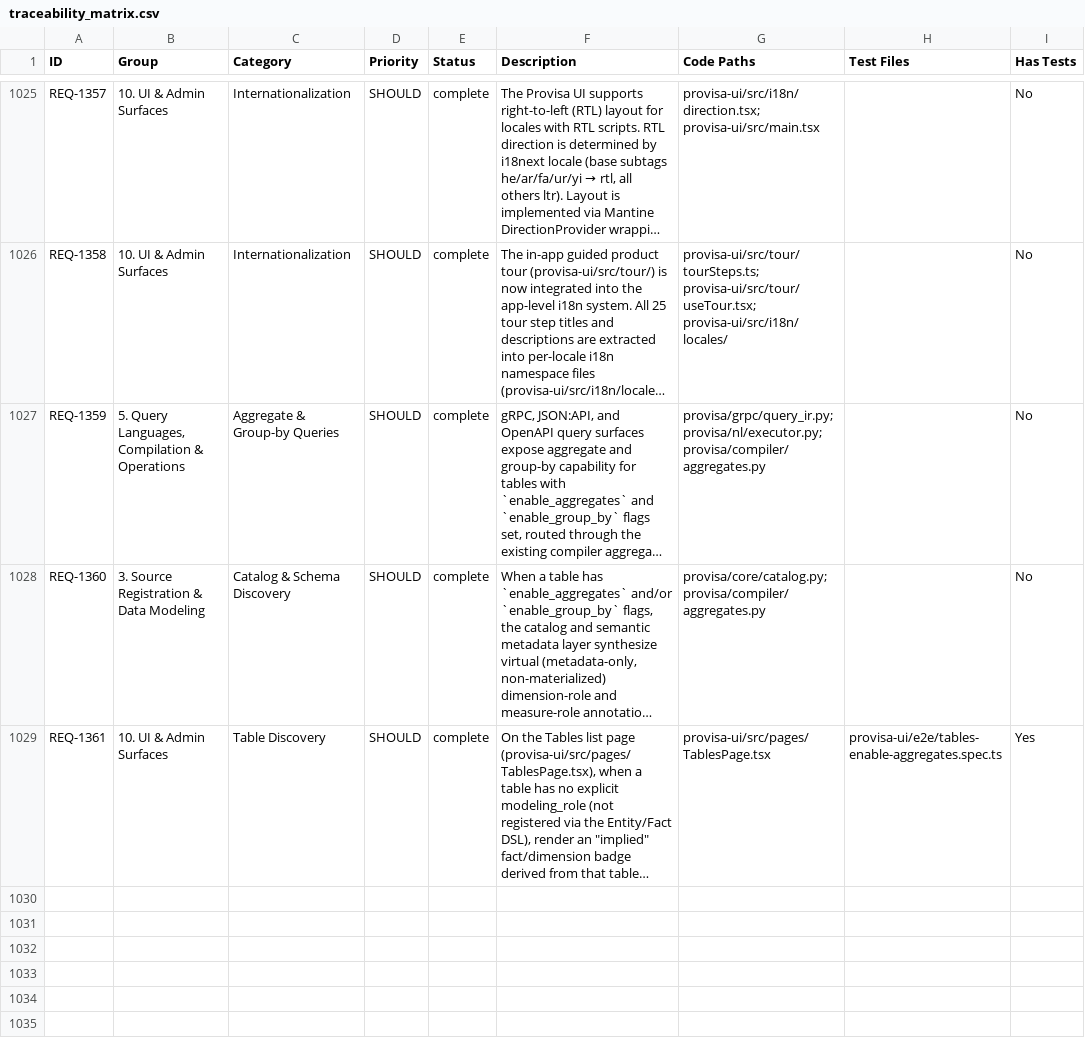
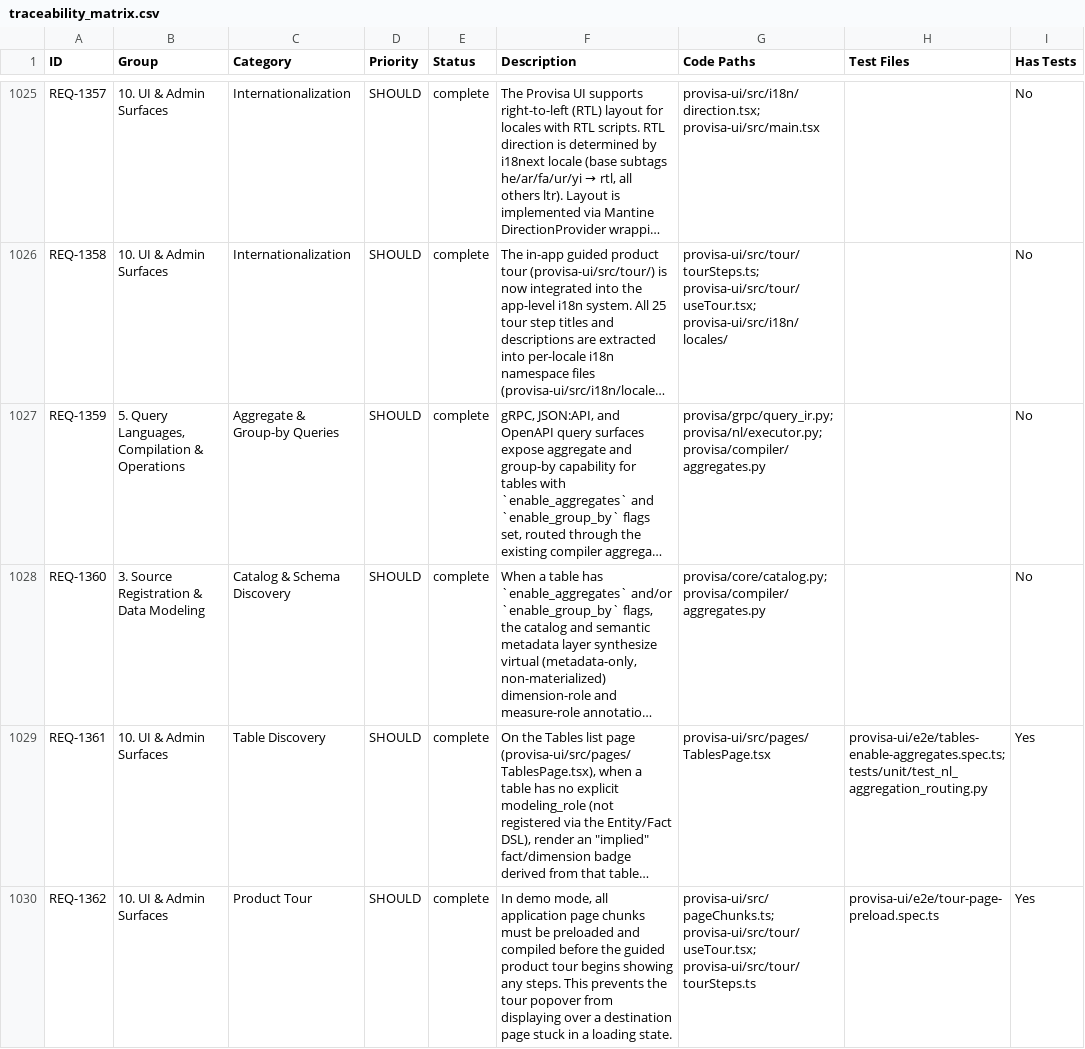
Before and after one commit to kenstott/provisa, a CSV file: docs/exports/traceability_matrix.csv, drawn as a sheet; only a part is shown, gaps mark what is left out; long unchanged cells end in …; the diff names each change by its address in the sheet, - before the commit and + after, or states it on an @@ line.

```diff
--- a/docs/exports/traceability_matrix.csv
+++ b/docs/exports/traceability_matrix.csv
-H1029 (Test Files): provisa-ui/e2e/tables-enable-aggregates.spec.ts
+H1029 (Test Files): provisa-ui/e2e/tables-enable-aggregates.spec.ts; tests/unit/test_nl_aggregation_routing.py
+row 1030: REQ-1362 | 10. UI & Admin Surfaces | Product Tour | SHOULD | complete | In demo mode, all application page chunks must be preloaded and compiled before the guided product tour begins showing any steps. This prevents the tour popover from displaying over a destination page stuck in a loading state. | provisa-ui/src/pageChunks.ts; provisa-ui/src/tour/useTour.tsx; provisa-ui/src/tour/tourSteps.ts | provisa-ui/e2e/tour-page-preload.spec.ts | Yes
```
Also changed, not shown: docs/exports/feature_matrix.csv, 7 other files.
